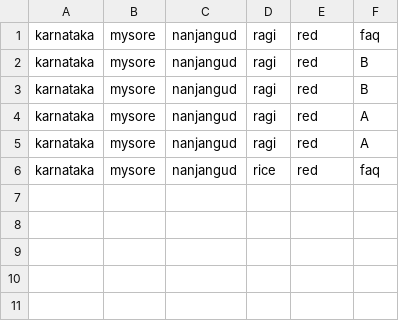
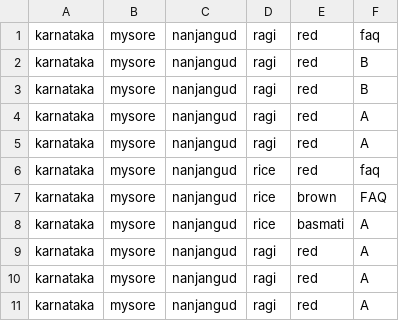
Before and after one commit to RithuGowda55/agroSarathi, a CSV file: backend/data/priceprediction.csv, drawn as a sheet.

```diff
--- a/backend/data/priceprediction.csv
+++ b/backend/data/priceprediction.csv
@@ -6 +6,6 @@ karnataka,mysore,nanjangud,ragi,red,A
 karnataka,mysore,nanjangud,rice,red,faq
+karnataka,mysore,nanjangud,rice,brown,FAQ
+karnataka,mysore,nanjangud,rice,basmati,A
+karnataka,mysore,nanjangud,ragi,red,A
+karnataka,mysore,nanjangud,ragi,red,A
+karnataka,mysore,nanjangud,ragi,red,A
```
Also changed, not shown: backend/data/fertilizer_prediction_20250102-232840.csv, 22 other files.
